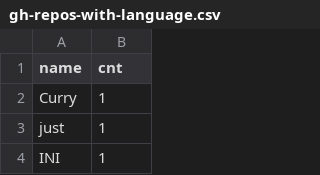
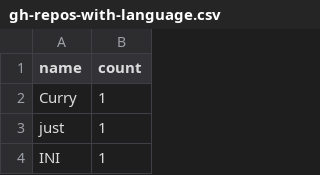
Before and after one commit to bgp6/github-langauge-visualizations, a CSV file: data/gh-repos-with-language.csv, drawn as a sheet; only a part is shown.

Commit message:
Append repo count to combined data

```diff
--- a/data/gh-repos-with-language.csv
+++ b/data/gh-repos-with-language.csv
@@ -1,2 +1,2 @@
-name,cnt
+name,count
 Curry,1
```
Also changed, not shown: 1 other file.
